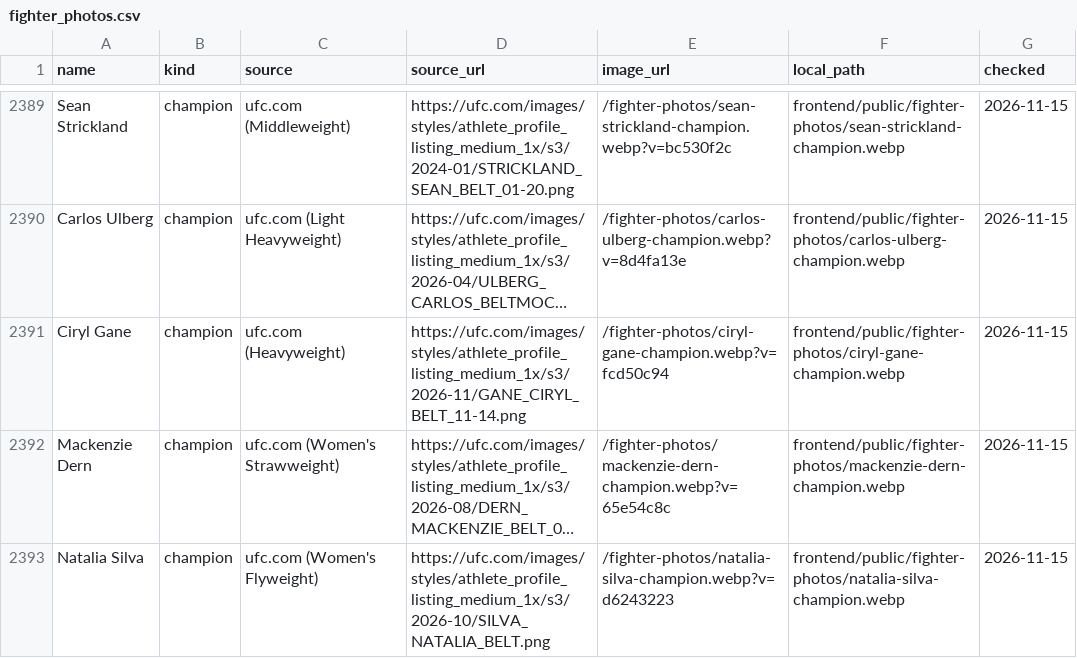
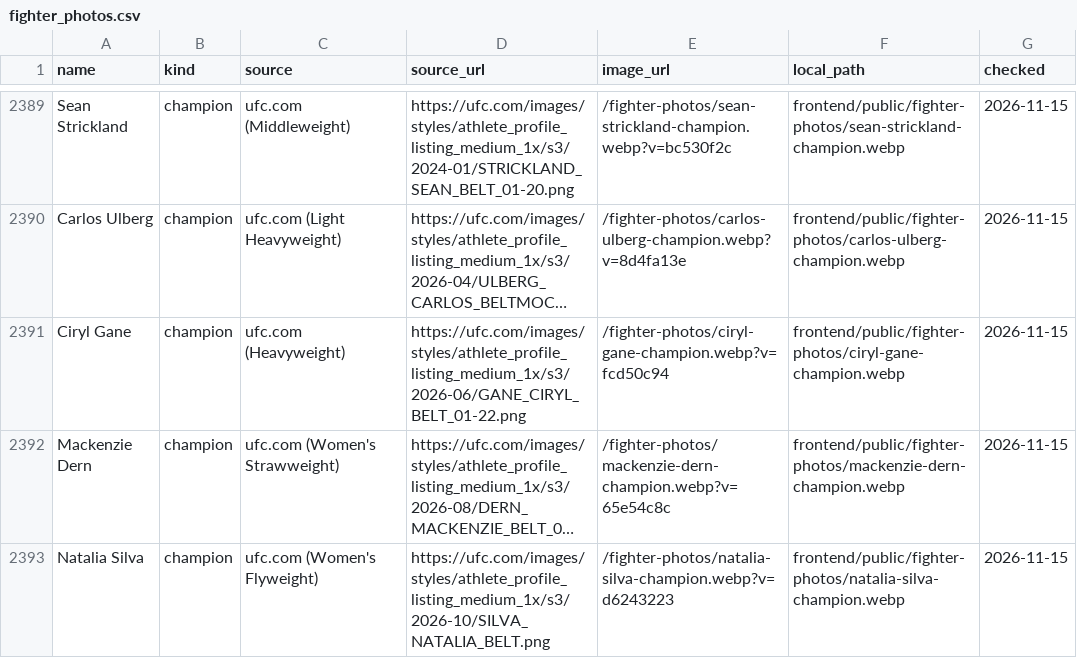
Before and after one commit to larissapavan/vektormma, a CSV file: data/raw/fighter_photos.csv, drawn as a sheet; only a part is shown, gaps mark what is left out; long unchanged cells end in …; the diff names each change by its address in the sheet, - before the commit and + after, or states it on an @@ line.

```diff
--- a/data/raw/fighter_photos.csv
+++ b/data/raw/fighter_photos.csv
-D2391 (source_url): https://ufc.com/images/styles/athlete_profile_listing_medium_1x/s3/2026-11/GANE_CIRYL_BELT_11-14.png
+D2391 (source_url): https://ufc.com/images/styles/athlete_profile_listing_medium_1x/s3/2026-06/GANE_CIRYL_BELT_01-22.png
```
Also changed, not shown: 5 other files.
